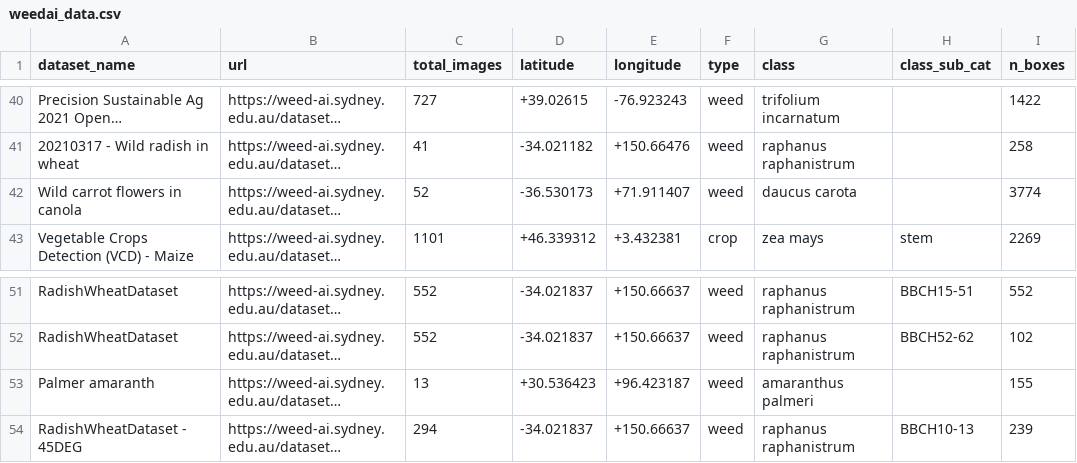
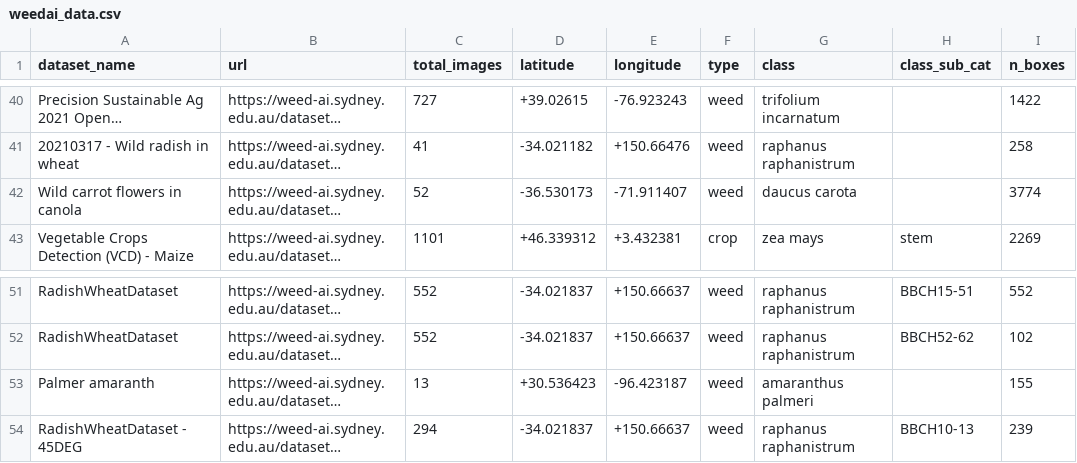
Before and after one commit to geezacoleman/weedai_vis, a CSV file: weedai_data.csv, drawn as a sheet; only a part is shown, gaps mark what is left out; long unchanged cells end in …; the diff names each change by its address in the sheet, - before the commit and + after, or states it on an @@ line.

Commit message:
fix locations

```diff
--- a/weedai_data.csv
+++ b/weedai_data.csv
-E42 (longitude): +71.911407
+E42 (longitude): -71.911407
-E53 (longitude): +96.423187
+E53 (longitude): -96.423187
```
